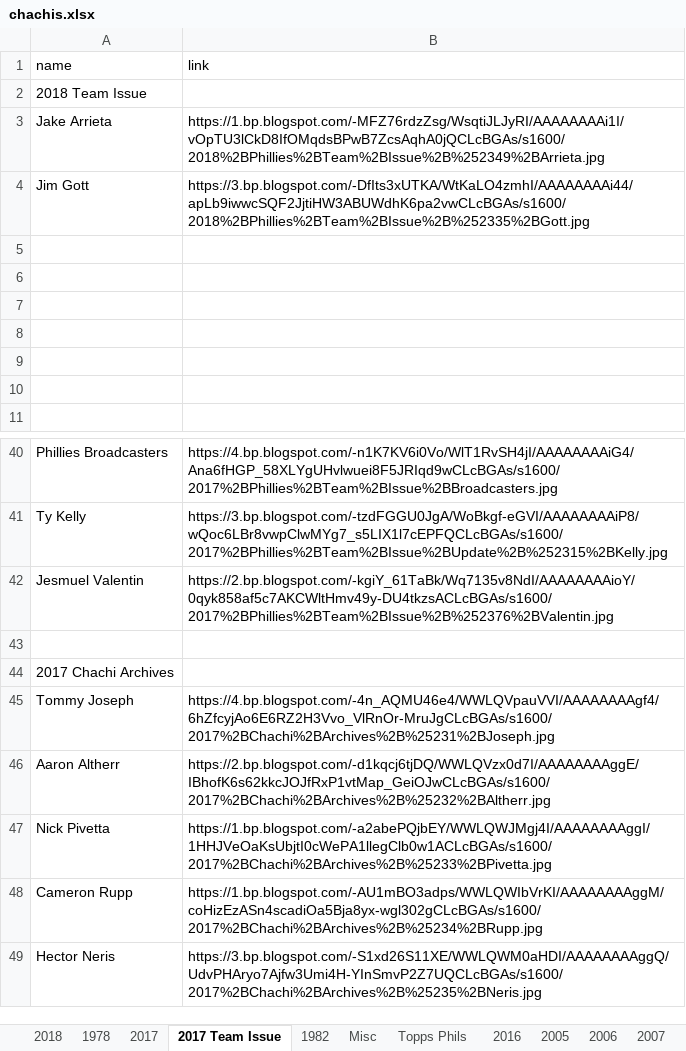
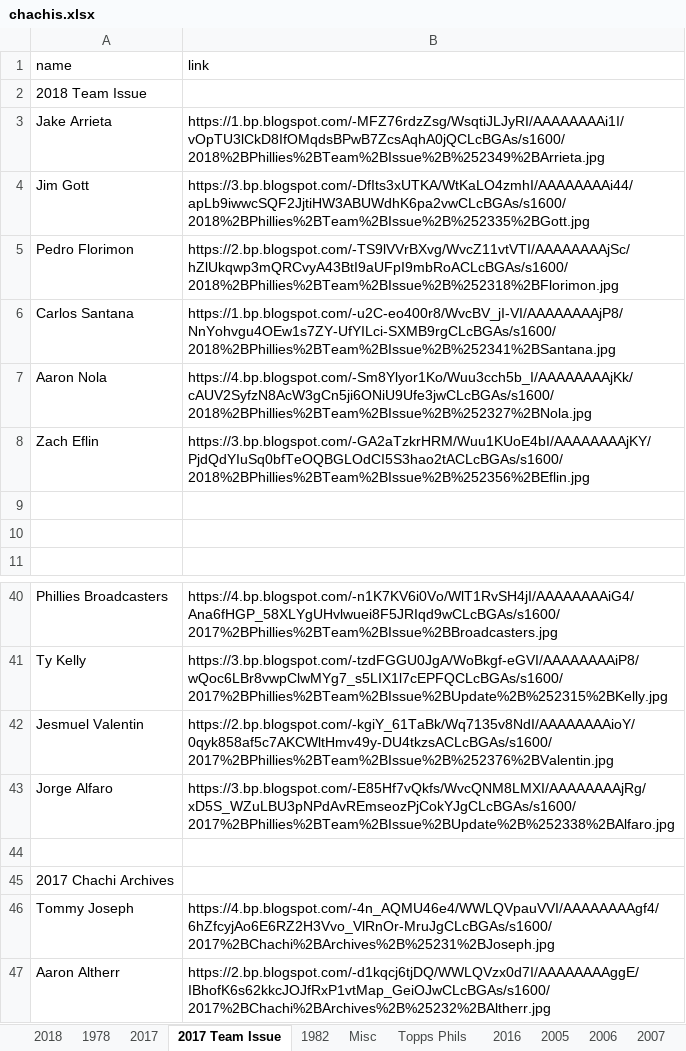
Before and after one commit to Wolfbane50/myApp, an Excel workbook: chachis.xlsx, sheet 2017 Team Issue, drawn as a sheet; only a part is shown, gaps mark what is left out; the shorter side is filled out with more unchanged rows; values as stored, in another font and other column widths than the file's, no borders; the diff names each change by its address in the sheet, - before the commit and + after, or states it on an @@ line.

```diff
--- a/chachis.xlsx (sheet 2017 Team Issue)
+++ b/chachis.xlsx (sheet 2017 Team Issue)
-row 5: (empty)
+row 5: Pedro Florimon | https://2.bp.blogspot.com/-TS9lVVrBXvg/WvcZ11vtVTI/AAAAAAAAjSc/hZlUkqwp3mQRCvyA43BtI9aUFpI9mbRoACLcBGAs/s1600/2018%2BPhillies%2BTeam%2BIssue%2B%252318%2BFlorimon.jpg
-row 6: (empty)
+row 6: Carlos Santana | https://1.bp.blogspot.com/-u2C-eo400r8/WvcBV_jI-VI/AAAAAAAAjP8/NnYohvgu4OEw1s7ZY-UfYILci-SXMB9rgCLcBGAs/s1600/2018%2BPhillies%2BTeam%2BIssue%2B%252341%2BSantana.jpg
-row 7: (empty)
+row 7: Aaron Nola | https://4.bp.blogspot.com/-Sm8Ylyor1Ko/Wuu3cch5b_I/AAAAAAAAjKk/cAUV2SyfzN8AcW3gCn5ji6ONiU9Ufe3jwCLcBGAs/s1600/2018%2BPhillies%2BTeam%2BIssue%2B%252327%2BNola.jpg
-row 8: (empty)
+row 8: Zach Eflin | https://3.bp.blogspot.com/-GA2aTzkrHRM/Wuu1KUoE4bI/AAAAAAAAjKY/PjdQdYIuSq0bfTeOQBGLOdCI5S3hao2tACLcBGAs/s1600/2018%2BPhillies%2BTeam%2BIssue%2B%252356%2BEflin.jpg
+row 43: Jorge Alfaro | https://3.bp.blogspot.com/-E85Hf7vQkfs/WvcQNM8LMXI/AAAAAAAAjRg/xD5S_WZuLBU3pNPdAvREmseozPjCokYJgCLcBGAs/s1600/2017%2BPhillies%2BTeam%2BIssue%2BUpdate%2B%252338%2BAlfaro.jpg
```
Also changed, not shown: sheet 1978, sheet Topps Phils, sheet 2018, sheet Misc, 1 other file.
